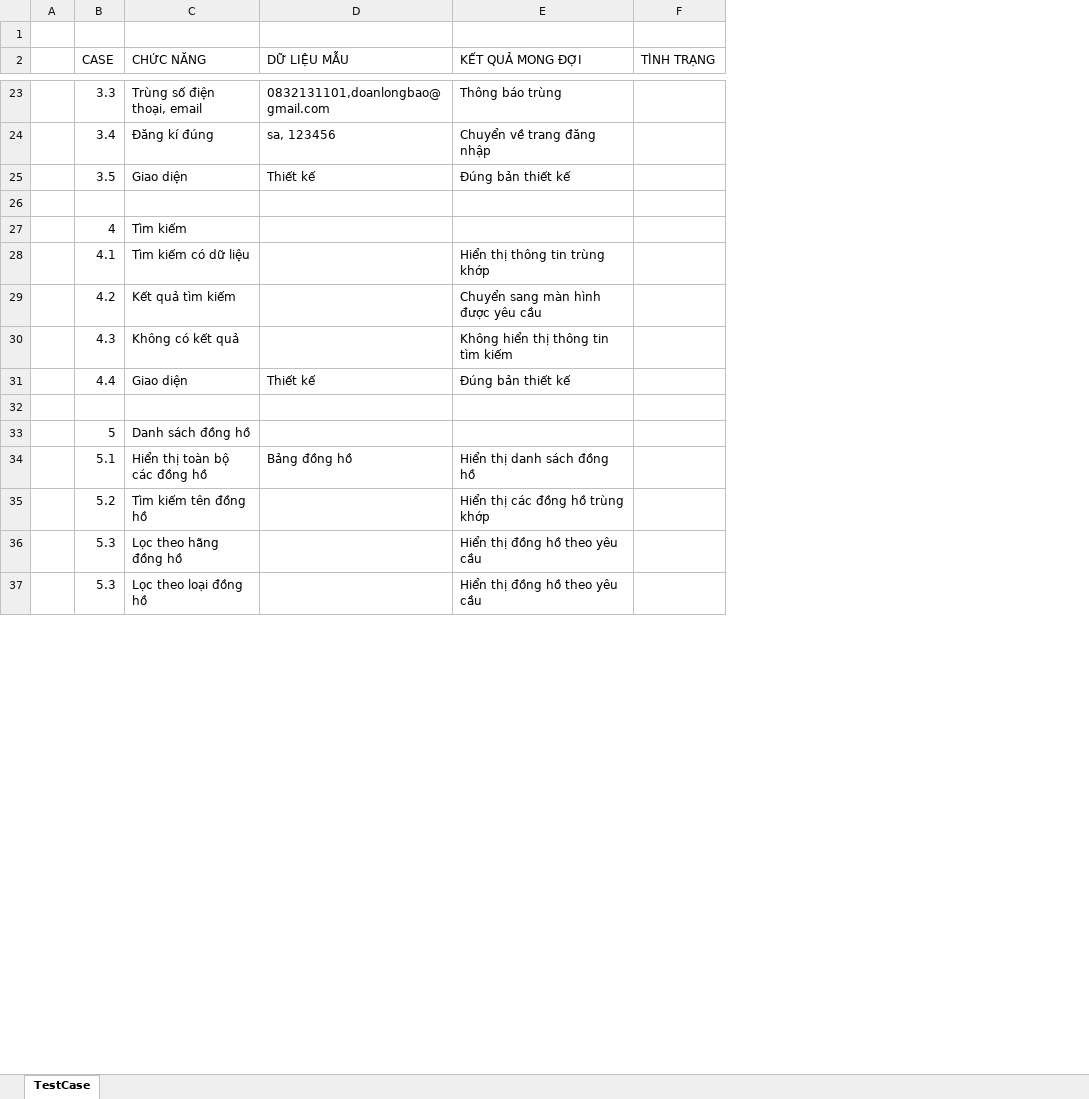
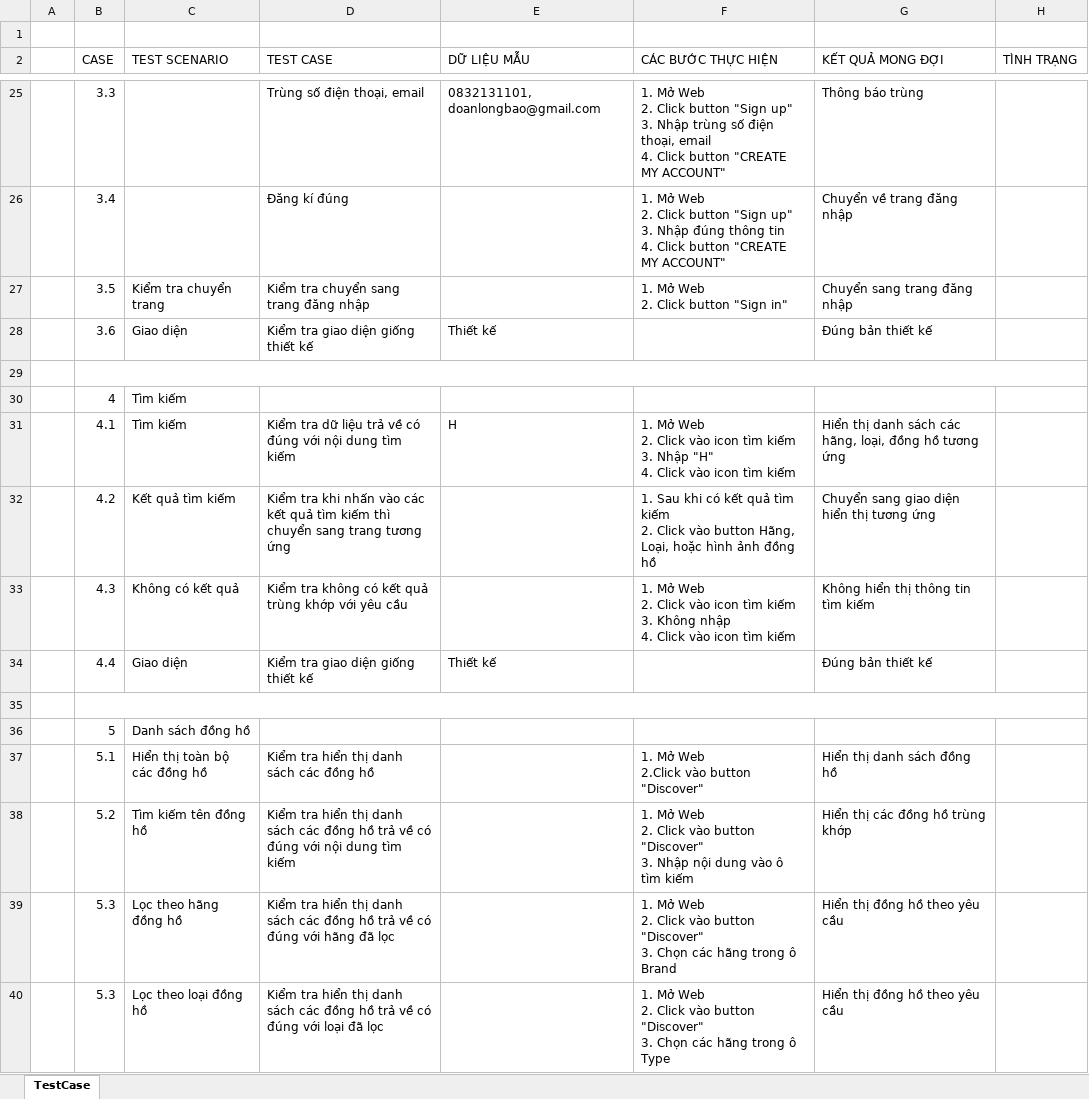
Before and after one commit to DLB1311/BaoCao_WatchStore, an Excel workbook: Tuan 3/Test-cases.xlsx, sheet TestCase, drawn as a sheet; only a part is shown, gaps mark what is left out; values as stored, in another font and other column widths than the file's, no cell formats; addresses are those after the commit; ↵ is a line break in a cell; the diff covers the shown part only; the diff names each change by its address in the sheet, - before the commit and + after, or states it on an @@ line.

```diff
--- a/Tuan 3/Test-cases.xlsx (sheet TestCase)
+++ b/Tuan 3/Test-cases.xlsx (sheet TestCase)
+column D (TEST CASE), rows 25-26: Trùng số điện thoại, email | Đăng kí đúng; rows 28-40: Kiểm tra giao diện giống thiết kế |  |  | Kiểm tra dữ liệu trả về có đúng với nội dung tìm kiếm | Kiểm tra khi nhấn vào các kết quả tìm kiếm thì chuyển sang trang tương ứng | Kiểm tra không có kết quả trùng khớp với yêu cầu | Kiểm tra giao diện giống thiết kế |  |  | Kiểm tra hiển thị danh sách các đồng hồ | Kiểm tra hiển thị danh sách các đồng hồ trả về có đúng với nội dung tìm kiếm | Kiểm tra hiển thị danh sách các đồng hồ trả về có đúng với hãng đã lọc | Kiểm tra hiển thị danh sách các đồng hồ trả về có đúng với loại đã lọc
+column F (CÁC BƯỚC THỰC HIỆN), rows 25-26: 1. Mở Web ↵ 2. Click button "Sign up" ↵ 3. Nhập trùng số điện thoại, email ↵ 4. Click button "CREATE MY ACCOUNT" | 1. Mở Web ↵ 2. Click button "Sign up" ↵ 3. Nhập đúng thông tin ↵ 4. Click button "CREATE MY ACCOUNT"; rows 31-40: 1. Mở Web ↵ 2. Click vào icon tìm kiếm ↵ 3. Nhập "H" ↵ 4. Click vào icon tìm kiếm | 1. Sau khi có kết quả tìm kiếm ↵ 2. Click vào button Hãng, Loại, hoặc hình ảnh đồng hồ | 1. Mở Web ↵ 2. Click vào icon tìm kiếm ↵ 3. Không nhập ↵ 4. Click vào icon tìm kiếm |  |  |  | 1. Mở Web ↵ 2.Click vào button "Discover" | 1. Mở Web ↵ 2. Click vào button "Discover" ↵ 3. Nhập nội dung vào ô tìm kiếm | 1. Mở Web ↵ 2. Click vào button "Discover" ↵ 3. Chọn các hãng trong ô Brand | 1. Mở Web ↵ 2. Click vào button "Discover" ↵ 3. Chọn các hãng trong ô Type
-C2: CHỨC NĂNG
+C2: TEST SCENARIO
-C25 (TEST SCENARIO): Trùng số điện thoại, email
+C25 (TEST SCENARIO): (empty)
-E25 (DỮ LIỆU MẪU): 0832131101,doanlongbao@gmail.com
+E25 (DỮ LIỆU MẪU): 0832131101, doanlongbao@gmail.com
-C26 (TEST SCENARIO): Đăng kí đúng
+C26 (TEST SCENARIO): (empty)
-E26 (DỮ LIỆU MẪU): sa, 123456
+E26 (DỮ LIỆU MẪU): (empty)
+row 27:  | 3.5 | Kiểm tra chuyển trang | Kiểm tra chuyển sang trang đăng nhập |  | 1. Mở Web ↵ 2. Click button "Sign in" | Chuyển sang trang đăng nhập
-B28 (CASE): 3.5
+B28 (CASE): 3.6
+B29:H29 merged
-C31 (TEST SCENARIO): Tìm kiếm có dữ liệu
+C31 (TEST SCENARIO): Tìm kiếm
-E31 (DỮ LIỆU MẪU): (empty)
+E31 (DỮ LIỆU MẪU): H
-G31 (KẾT QUẢ MONG ĐỢI): Hiển thị thông tin trùng khớp
+G31 (KẾT QUẢ MONG ĐỢI): Hiển thị danh sách các hãng, loại, đồng hồ tương ứng
-G32 (KẾT QUẢ MONG ĐỢI): Chuyển sang màn hình được yêu cầu
+G32 (KẾT QUẢ MONG ĐỢI): Chuyển sang giao diện hiển thị tương ứng
+B35:H35 merged
-E37 (DỮ LIỆU MẪU): Bảng đồng hồ
+E37 (DỮ LIỆU MẪU): (empty)
```
Also changed, not shown: 7 added rows, 128 edited cells and merged cells elsewhere in this sheet, cell formats.
